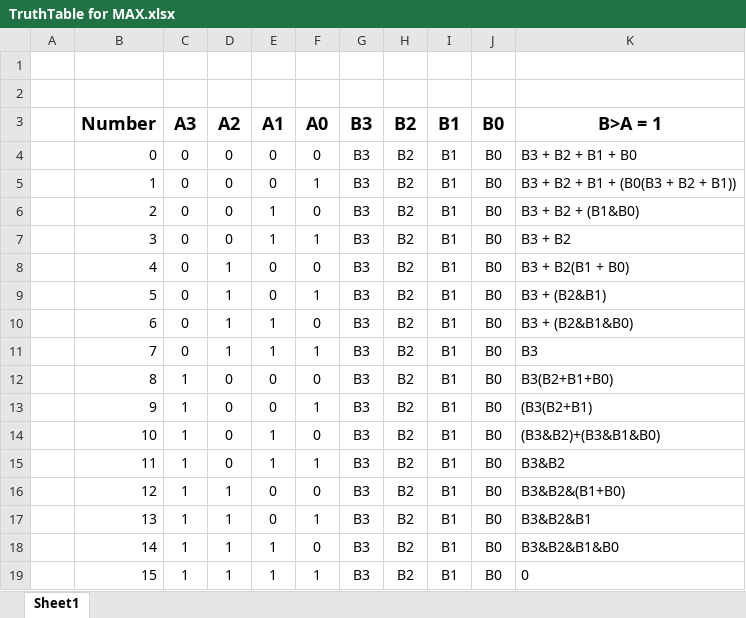
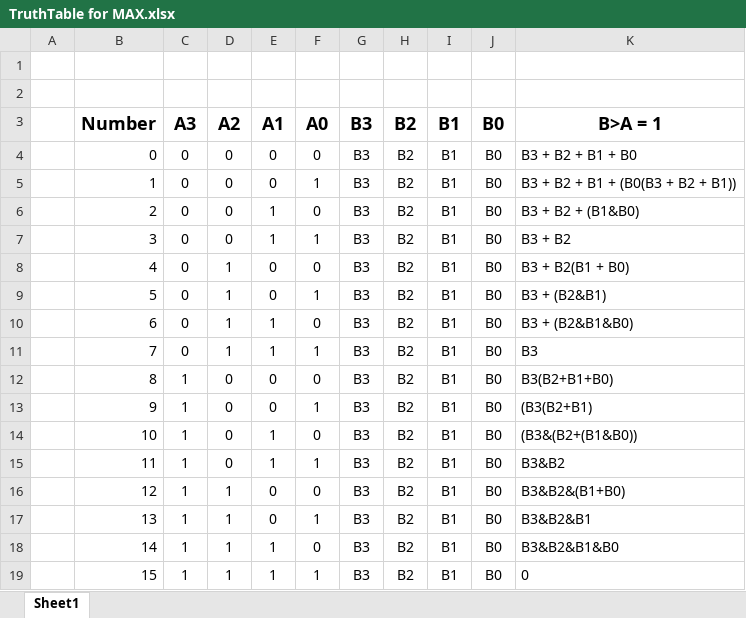
Before and after one commit to altmangf/Verilog-1, an Excel workbook: TruthTable for MAX.xlsx, sheet Sheet1, drawn as a sheet; values as stored, in another font and other column widths than the file's, no borders; table styles not drawn; the diff names each change by its address in the sheet, - before the commit and + after, or states it on an @@ line.

```diff
--- a/TruthTable for MAX.xlsx (sheet Sheet1)
+++ b/TruthTable for MAX.xlsx (sheet Sheet1)
-K14 (B>A = 1): (B3&B2)+(B3&B1&B0)
+K14 (B>A = 1): (B3&(B2+(B1&B0))
```
Also changed, not shown: 5 other files.
